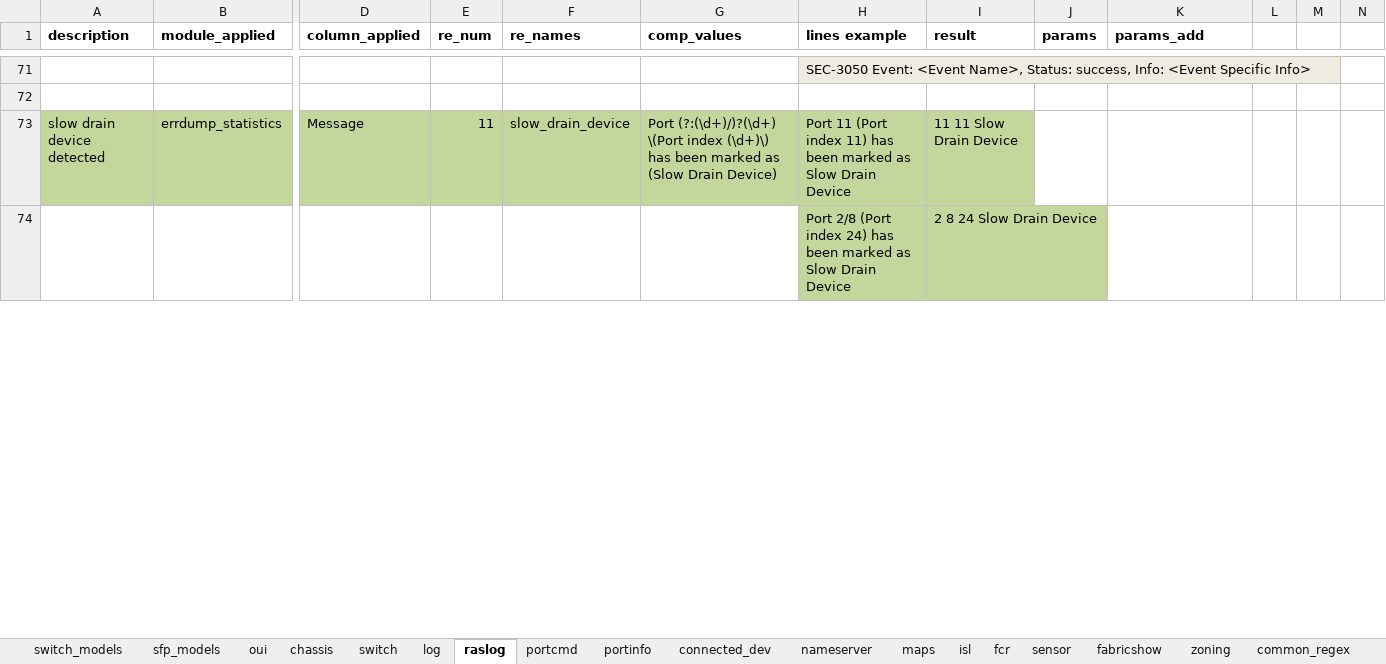
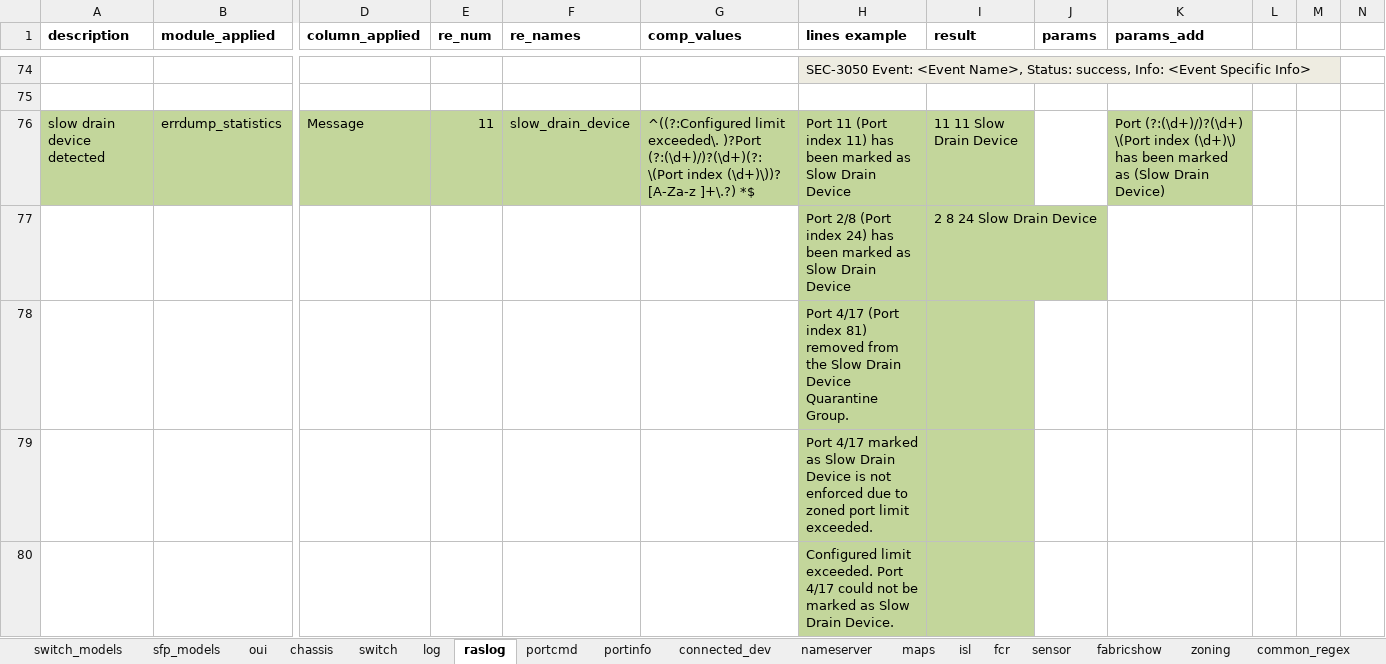
Before and after one commit to KonstantinAlxVlasenko/san_report_automation, an Excel workbook: san_automation_info.xlsx, sheet raslog, drawn as a sheet; only a part is shown, gaps mark what is left out; values as stored, in another font and other column widths than the file's, no borders; addresses are those after the commit; rows hold the shown columns only; the diff covers the shown part only; the diff names each change by its address in the sheet, - before the commit and + after, or states it on an @@ line.

Commit message:
device names per port added

```diff
--- a/san_automation_info.xlsx (sheet raslog)
+++ b/san_automation_info.xlsx (sheet raslog)
-G76 (comp_values): Port (?:(\d+)/)?(\d+) \(Port index (\d+)\) has been marked as (Slow Drain Device)
+G76 (comp_values): ^((?:Configured limit exceeded\. )?Port (?:(\d+)/)?(\d+)(?: \(Port index (\d+)\))? [A-Za-z ]+\.?) *$
-K76 (params_add): (empty)
+K76 (params_add): Port (?:(\d+)/)?(\d+) \(Port index (\d+)\) has been marked as (Slow Drain Device)
-K76 fill: none
+K76 fill: #C3D69B
+row 78:  |  |  |  |  |  | Port 4/17 (Port index 81) removed from the Slow Drain Device Quarantine Group.
+row 79:  |  |  |  |  |  | Port 4/17 marked as Slow Drain Device is not enforced due to zoned port limit exceeded.
+row 80:  |  |  |  |  |  | Configured limit exceeded. Port 4/17 could not be marked as Slow Drain Device.
```
Also changed, not shown: 4 added rows, 5 edited cells and cell formats elsewhere in this sheet, sheet raslog_id_details, sheet customer_report, sheet raslog_details, other sheet tabs, report_info.xlsx, 11 other files.
